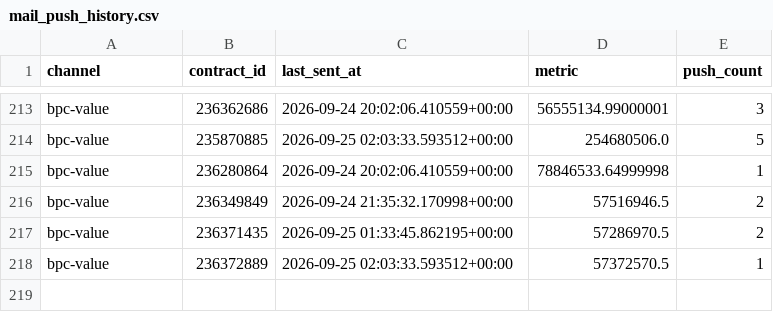
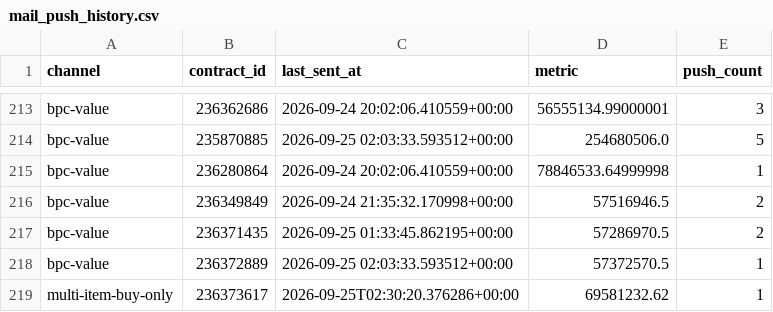
Before and after one commit to samson8964/chatgpt-eve, a CSV file: results/state/mail_push_history.csv, drawn as a sheet; only a part is shown, gaps mark what is left out.

```diff
--- a/results/state/mail_push_history.csv
+++ b/results/state/mail_push_history.csv
@@ -218 +218,2 @@ bpc-value,236371435,2026-09-25 01:33:45.862195+00:00,57286970.5,2
 bpc-value,236372889,2026-09-25 02:03:33.593512+00:00,57372570.5,1
+multi-item-buy-only,236373617,2026-09-25T02:30:20.376286+00:00,69581232.62,1
```
Also changed, not shown: results/latest/bpc_v2_safe_candidates.csv, results/latest/bpc_value_opportunities.csv, 18 other files.
